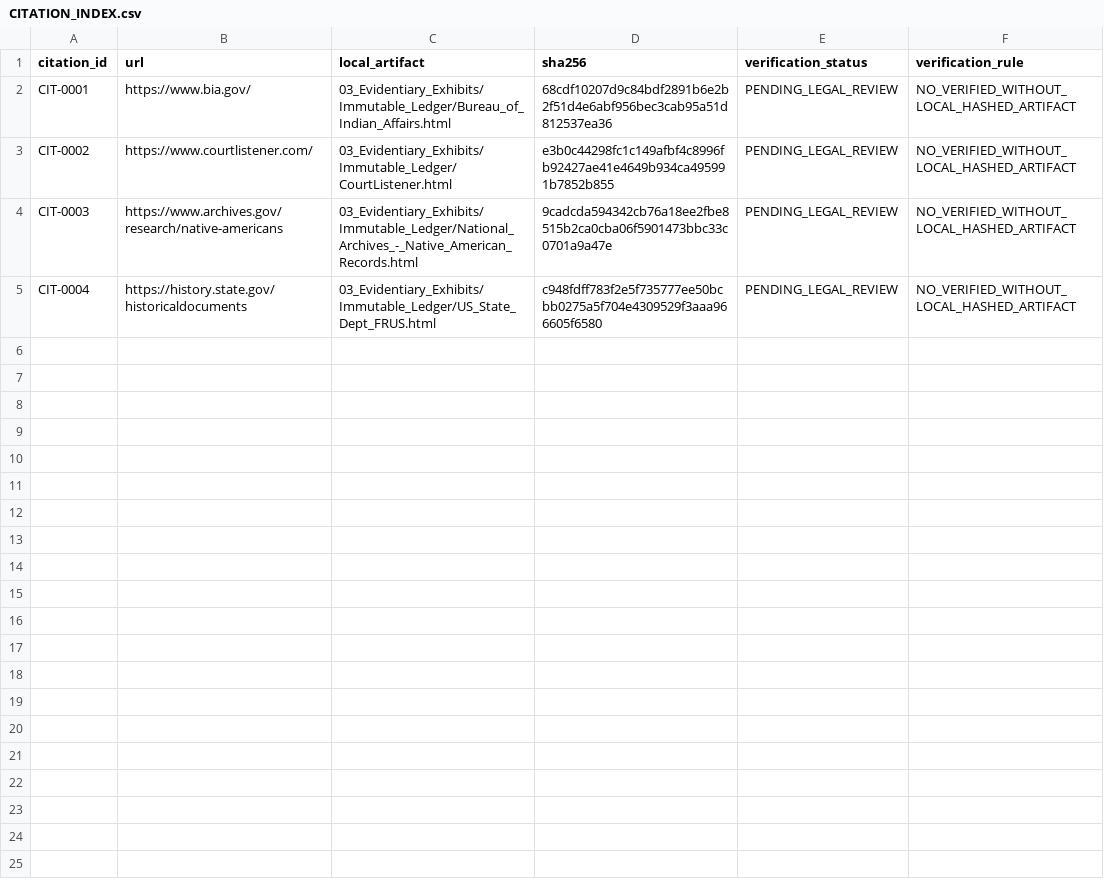
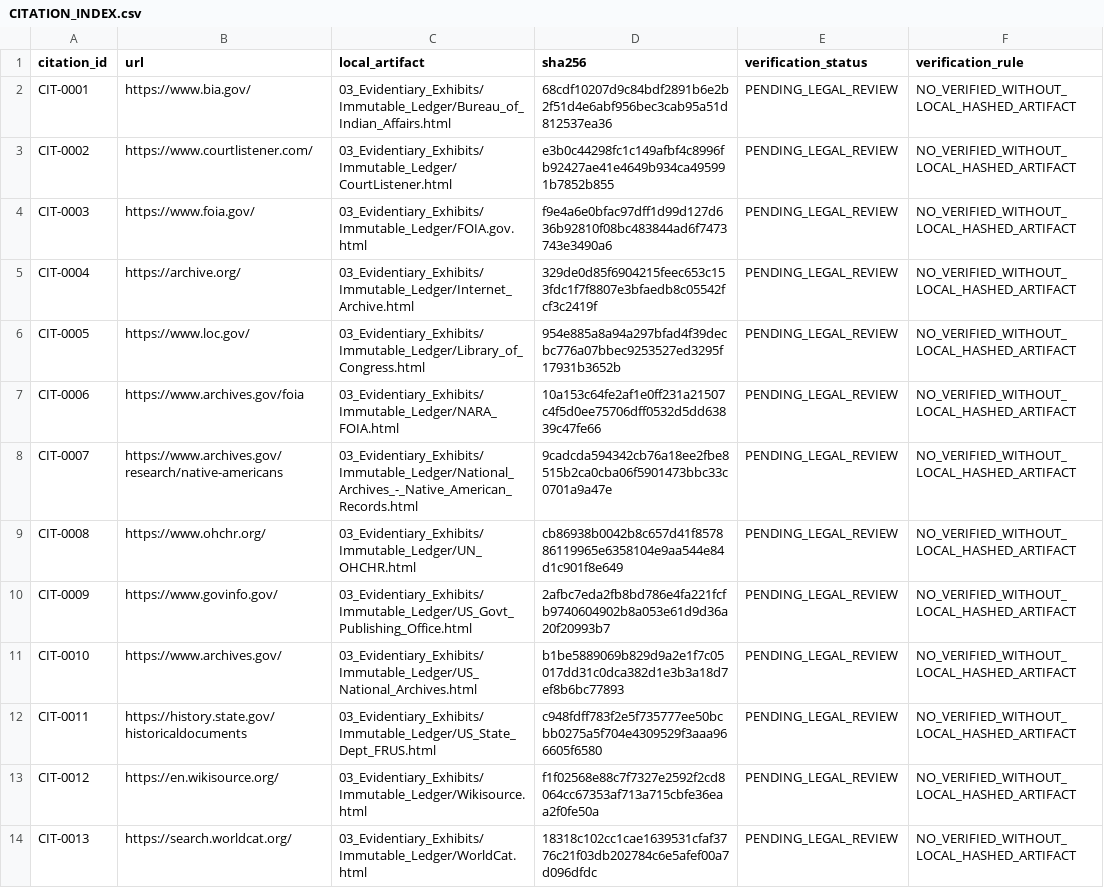
Before and after one commit to GlobalRestitutionAlliance/turtle-island-us-ak-levelock-village-master-litigation, a CSV file: 03_Evidentiary_Exhibits/CITATION_INDEX.csv, drawn as a sheet.

Commit message:
Batch 2b: harvest expanded sources, citations, manifests

```diff
--- a/03_Evidentiary_Exhibits/CITATION_INDEX.csv
+++ b/03_Evidentiary_Exhibits/CITATION_INDEX.csv
@@ -3,3 +3,12 @@ CIT-0001,https://www.bia.gov/,03_Evidentiary_Exhibits/Immutable_Ledger/Bureau_of
 CIT-0002,https://www.courtlistener.com/,03_Evidentiary_Exhibits/Immutable_Ledger/CourtListener.html,e3b0c44298fc1c149afbf4c8996fb92427ae41e4649b934ca495991b7852b855,PENDING_LEGAL_REVIEW,NO_VERIFIED_WITHOUT_LOCAL_HASHED_ARTIFACT
-CIT-0003,https://www.archives.gov/research/native-americans,03_Evidentiary_Exhibits/Immutable_Ledger/National_Archives_-_Native_American_Records.html,9cadcda594342cb76a18ee2fbe8515b2ca0cba06f5901473bbc33c0701a9a47e,PENDING_LEGAL_REVIEW,NO_VERIFIED_WITHOUT_LOCAL_HASHED_ARTIFACT
-CIT-0004,https://history.state.gov/historicaldocuments,03_Evidentiary_Exhibits/Immutable_Ledger/US_State_Dept_FRUS.html,c948fdff783f2e5f735777ee50bcbb0275a5f704e4309529f3aaa966605f6580,PENDING_LEGAL_REVIEW,NO_VERIFIED_WITHOUT_LOCAL_HASHED_ARTIFACT
+CIT-0003,https://www.foia.gov/,03_Evidentiary_Exhibits/Immutable_Ledger/FOIA.gov.html,f9e4a6e0bfac97dff1d99d127d636b92810f08bc483844ad6f7473743e3490a6,PENDING_LEGAL_REVIEW,NO_VERIFIED_WITHOUT_LOCAL_HASHED_ARTIFACT
+CIT-0004,https://archive.org/,03_Evidentiary_Exhibits/Immutable_Ledger/Internet_Archive.html,329de0d85f6904215feec653c153fdc1f7f8807e3bfaedb8c05542fcf3c2419f,PENDING_LEGAL_REVIEW,NO_VERIFIED_WITHOUT_LOCAL_HASHED_ARTIFACT
+CIT-0005,https://www.loc.gov/,03_Evidentiary_Exhibits/Immutable_Ledger/Library_of_Congress.html,954e885a8a94a297bfad4f39decbc776a07bbec9253527ed3295f17931b3652b,PENDING_LEGAL_REVIEW,NO_VERIFIED_WITHOUT_LOCAL_HASHED_ARTIFACT
+CIT-0006,https://www.archives.gov/foia,03_Evidentiary_Exhibits/Immutable_Ledger/NARA_FOIA.html,10a153c64fe2af1e0ff231a21507c4f5d0ee75706dff0532d5dd63839c47fe66,PENDING_LEGAL_REVIEW,NO_VERIFIED_WITHOUT_LOCAL_HASHED_ARTIFACT
+CIT-0007,https://www.archives.gov/research/native-americans,03_Evidentiary_Exhibits/Immutable_Ledger/National_Archives_-_Native_American_Records.html,9cadcda594342cb76a18ee2fbe8515b2ca0cba06f5901473bbc33c0701a9a47e,PENDING_LEGAL_REVIEW,NO_VERIFIED_WITHOUT_LOCAL_HASHED_ARTIFACT
+CIT-0008,https://www.ohchr.org/,03_Evidentiary_Exhibits/Immutable_Ledger/UN_OHCHR.html,cb86938b0042b8c657d41f857886119965e6358104e9aa544e84d1c901f8e649,PENDING_LEGAL_REVIEW,NO_VERIFIED_WITHOUT_LOCAL_HASHED_ARTIFACT
+CIT-0009,https://www.govinfo.gov/,03_Evidentiary_Exhibits/Immutable_Ledger/US_Govt_Publishing_Office.html,2afbc7eda2fb8bd786e4fa221fcfb9740604902b8a053e61d9d36a20f20993b7,PENDING_LEGAL_REVIEW,NO_VERIFIED_WITHOUT_LOCAL_HASHED_ARTIFACT
+CIT-0010,https://www.archives.gov/,03_Evidentiary_Exhibits/Immutable_Ledger/US_National_Archives.html,b1be5889069b829d9a2e1f7c05017dd31c0dca382d1e3b3a18d7ef8b6bc77893,PENDING_LEGAL_REVIEW,NO_VERIFIED_WITHOUT_LOCAL_HASHED_ARTIFACT
+CIT-0011,https://history.state.gov/historicaldocuments,03_Evidentiary_Exhibits/Immutable_Ledger/US_State_Dept_FRUS.html,c948fdff783f2e5f735777ee50bcbb0275a5f704e4309529f3aaa966605f6580,PENDING_LEGAL_REVIEW,NO_VERIFIED_WITHOUT_LOCAL_HASHED_ARTIFACT
+CIT-0012,https://en.wikisource.org/,03_Evidentiary_Exhibits/Immutable_Ledger/Wikisource.html,f1f02568e88c7f7327e2592f2cd8064cc67353af713a715cbfe36eaa2f0fe50a,PENDING_LEGAL_REVIEW,NO_VERIFIED_WITHOUT_LOCAL_HASHED_ARTIFACT
+CIT-0013,https://search.worldcat.org/,03_Evidentiary_Exhibits/Immutable_Ledger/WorldCat.html,18318c102cc1cae1639531cfaf3776c21f03db202784c6e5afef00a7d096dfdc,PENDING_LEGAL_REVIEW,NO_VERIFIED_WITHOUT_LOCAL_HASHED_ARTIFACT
```
Also changed, not shown: 34 other files.
